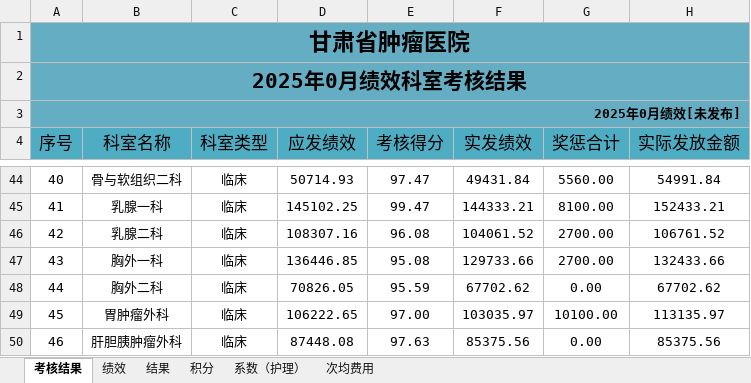
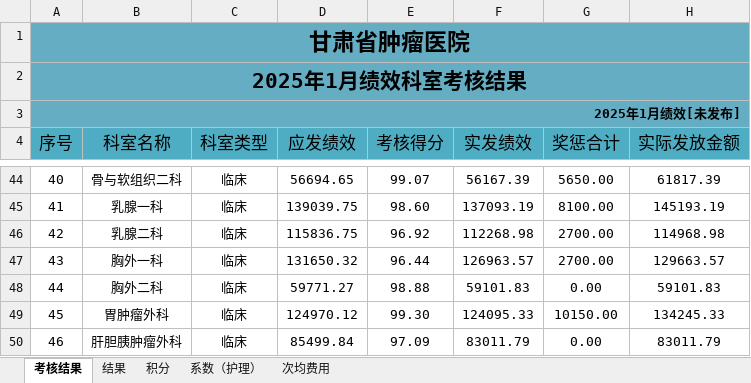
Before and after one commit to frozenblackflame/EconomicManagementWork, an Excel workbook: 自用--每月固定/template/绩效_模板.xlsm, sheet 考核结果, drawn as a sheet; only a part is shown, gaps mark what is left out; values as stored, in another font and other column widths than the file's, no borders; the diff covers the shown part only; the diff names each change by its address in the sheet, - before the commit and + after, or states it on an @@ line.

```diff
--- a/自用--每月固定/template/绩效_模板.xlsm (sheet 考核结果)
+++ b/自用--每月固定/template/绩效_模板.xlsm (sheet 考核结果)
-sheet tab: 绩效
@@ column A (序号) renumbered between rows 2 and 103 @@
-D44 (应发绩效): 50714.93
+D44 (应发绩效): 56694.65
-E44 (考核得分): 97.47
+E44 (考核得分): 99.07
-F44 (实发绩效): 49431.84
+F44 (实发绩效): 56167.39
-G44 (奖惩合计): 5560.00
+G44 (奖惩合计): 5650.00
-H44 (实际发放金额): 54991.84
+H44 (实际发放金额): 61817.39
-D45 (应发绩效): 145102.25
+D45 (应发绩效): 139039.75
-E45 (考核得分): 99.47
+E45 (考核得分): 98.60
-F45 (实发绩效): 144333.21
+F45 (实发绩效): 137093.19
-H45 (实际发放金额): 152433.21
+H45 (实际发放金额): 145193.19
-D46 (应发绩效): 108307.16
+D46 (应发绩效): 115836.75
-E46 (考核得分): 96.08
+E46 (考核得分): 96.92
-F46 (实发绩效): 104061.52
+F46 (实发绩效): 112268.98
-H46 (实际发放金额): 106761.52
+H46 (实际发放金额): 114968.98
-D47 (应发绩效): 136446.85
+D47 (应发绩效): 131650.32
-E47 (考核得分): 95.08
+E47 (考核得分): 96.44
-F47 (实发绩效): 129733.66
+F47 (实发绩效): 126963.57
-H47 (实际发放金额): 132433.66
+H47 (实际发放金额): 129663.57
-D48 (应发绩效): 70826.05
+D48 (应发绩效): 59771.27
-E48 (考核得分): 95.59
+E48 (考核得分): 98.88
-F48 (实发绩效): 67702.62
+F48 (实发绩效): 59101.83
-H48 (实际发放金额): 67702.62
+H48 (实际发放金额): 59101.83
-D49 (应发绩效): 106222.65
+D49 (应发绩效): 124970.12
-E49 (考核得分): 97.00
+E49 (考核得分): 99.30
-F49 (实发绩效): 103035.97
+F49 (实发绩效): 124095.33
-G49 (奖惩合计): 10100.00
+G49 (奖惩合计): 10150.00
-H49 (实际发放金额): 113135.97
+H49 (实际发放金额): 134245.33
-D50 (应发绩效): 87448.08
+D50 (应发绩效): 85499.84
-E50 (考核得分): 97.63
+E50 (考核得分): 97.09
-F50 (实发绩效): 85375.56
+F50 (实发绩效): 83011.79
-H50 (实际发放金额): 85375.56
+H50 (实际发放金额): 83011.79
```
Also changed, not shown: 7 added rows, 3 removed rows and 260 edited cells elsewhere in this sheet, sheet 结果, formulas that keep their value, 1 other file.
